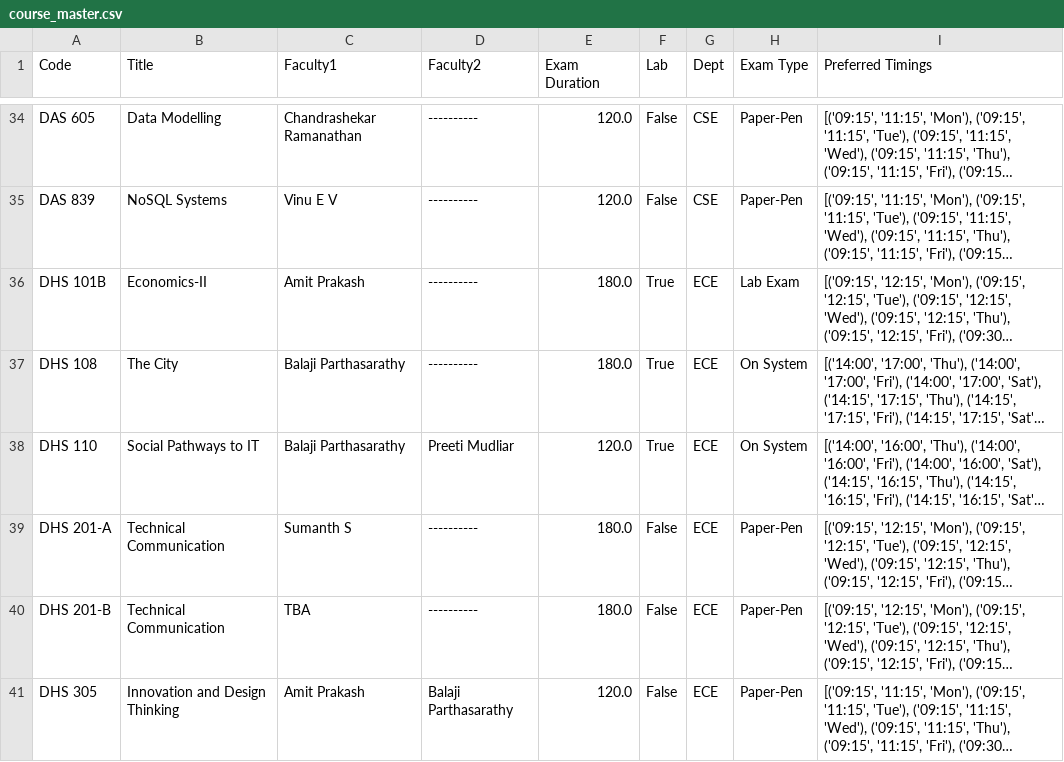
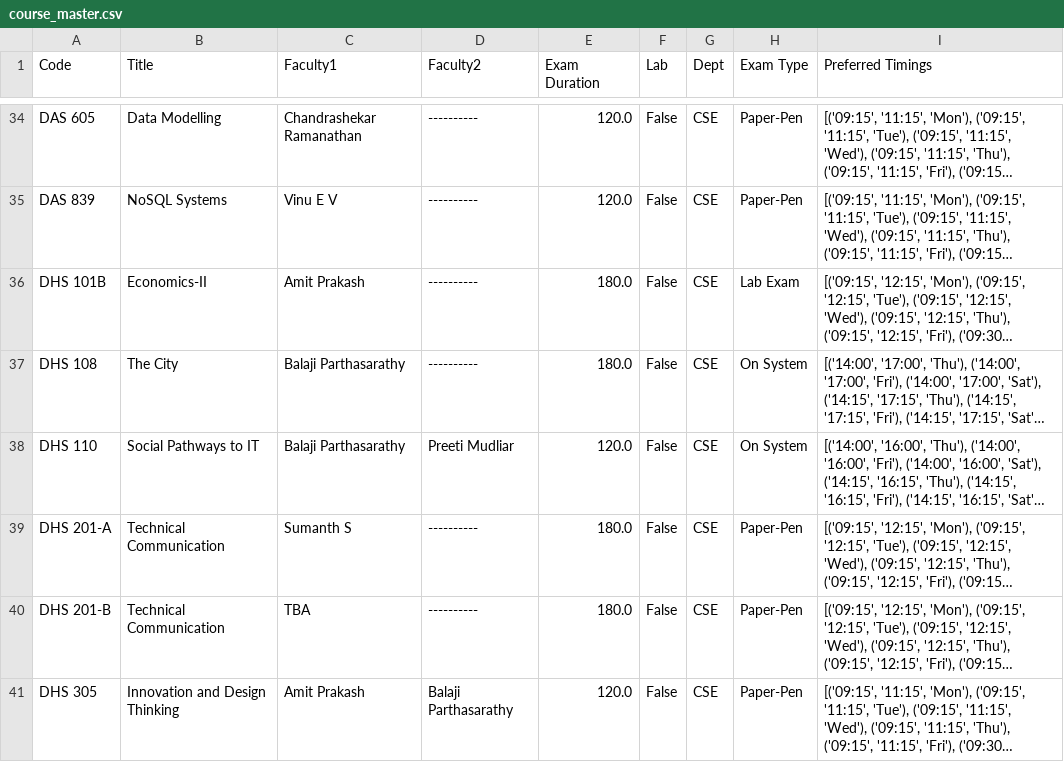
Before and after one commit to gsriiitb/timetabling, a CSV file: course_master.csv, drawn as a sheet; only a part is shown, gaps mark what is left out; long unchanged cells end in …; the diff covers the shown part only; the diff names each change by its address in the sheet, - before the commit and + after, or states it on an @@ line.

```diff
--- a/course_master.csv
+++ b/course_master.csv
-F36:F38 (Lab): True
+F36:F38 (Lab): False
-G36:G41 (Dept): ECE
+G36:G41 (Dept): CSE
```
Also changed, not shown: 17 edited cells elsewhere in this file, enrollment_master.csv, 6 other files.
